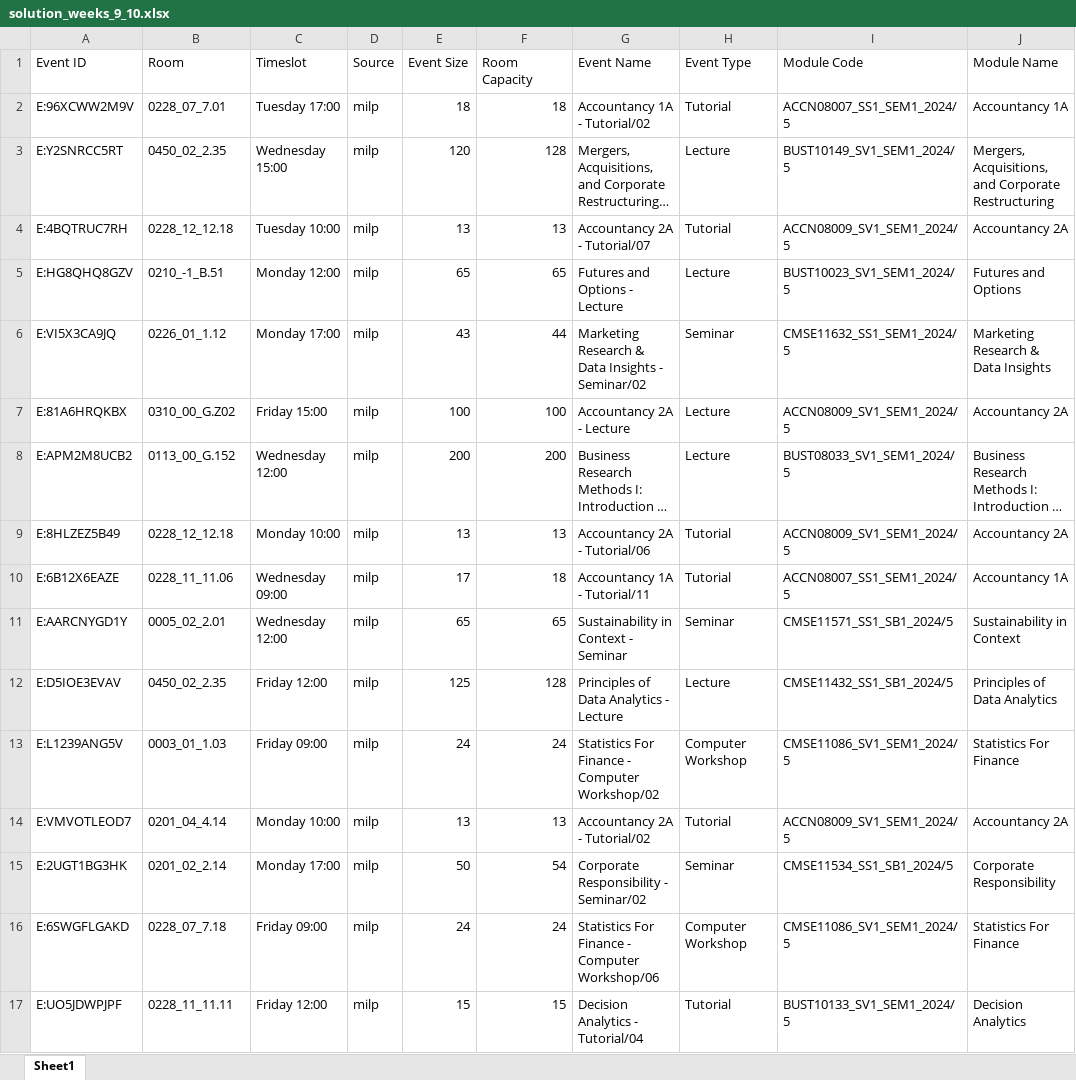
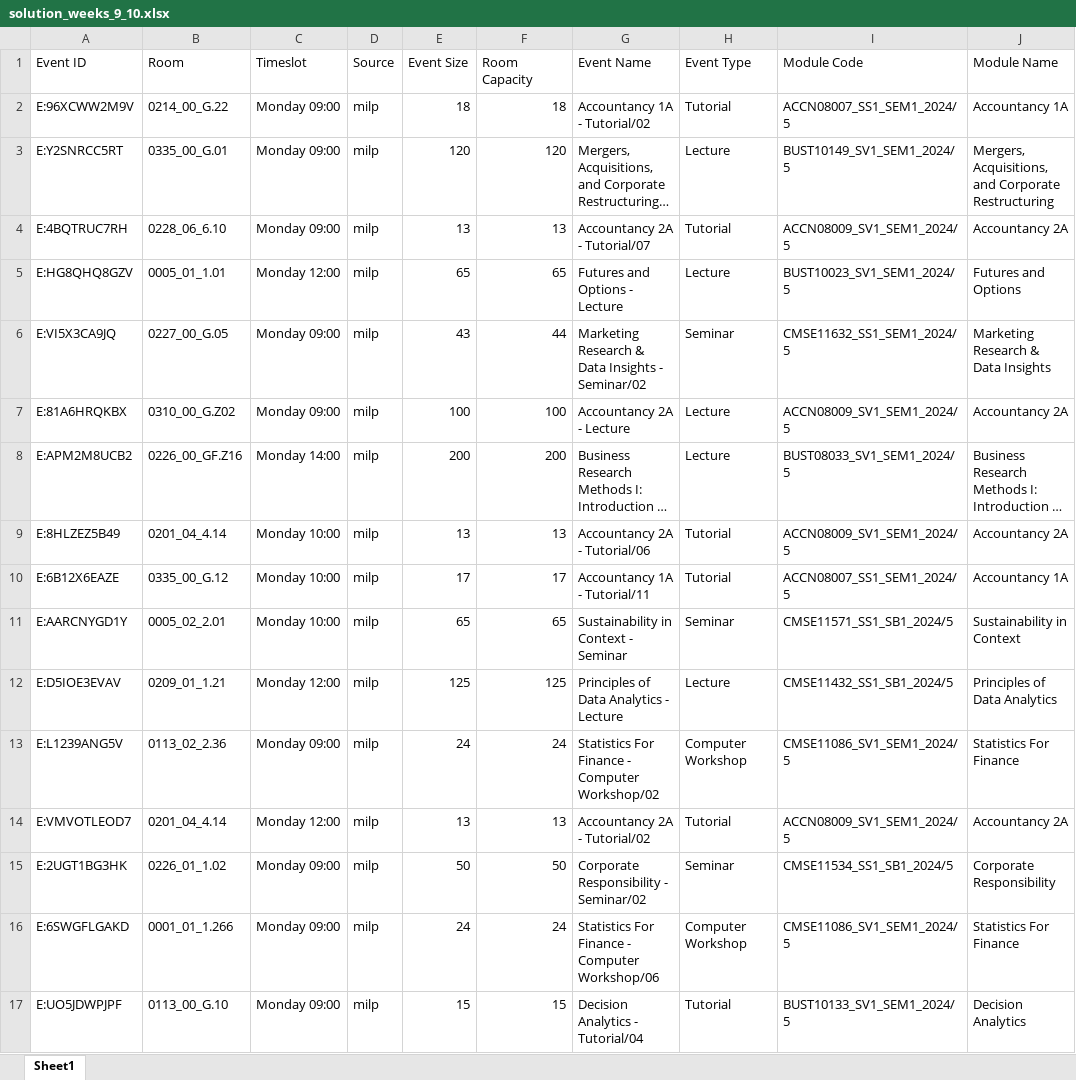
Before and after one commit to michaeltiller/TAOR-Group-Project, an Excel workbook: multiSchoolOutput/01_Business_School/solution_weeks_9_10.xlsx, sheet Sheet1, drawn as a sheet; only a part is shown; long unchanged cells end in …; values as stored, in another font and other column widths than the file's, no borders; the diff covers the shown part only; the diff names each change by its address in the sheet, - before the commit and + after, or states it on an @@ line.

```diff
--- a/multiSchoolOutput/01_Business_School/solution_weeks_9_10.xlsx (sheet Sheet1)
+++ b/multiSchoolOutput/01_Business_School/solution_weeks_9_10.xlsx (sheet Sheet1)
-B2 (Room): 0228_07_7.01
+B2 (Room): 0214_00_G.22
-C2 (Timeslot): Tuesday 17:00
+C2 (Timeslot): Monday 09:00
-B3 (Room): 0450_02_2.35
+B3 (Room): 0335_00_G.01
-C3 (Timeslot): Wednesday 15:00
+C3 (Timeslot): Monday 09:00
-F3 (Room Capacity): 128
+F3 (Room Capacity): 120
-B4 (Room): 0228_12_12.18
+B4 (Room): 0228_06_6.10
-C4 (Timeslot): Tuesday 10:00
+C4 (Timeslot): Monday 09:00
-B5 (Room): 0210_-1_B.51
+B5 (Room): 0005_01_1.01
-B6 (Room): 0226_01_1.12
+B6 (Room): 0227_00_G.05
-C6 (Timeslot): Monday 17:00
+C6 (Timeslot): Monday 09:00
-C7 (Timeslot): Friday 15:00
+C7 (Timeslot): Monday 09:00
-B8 (Room): 0113_00_G.152
+B8 (Room): 0226_00_GF.Z16
-C8 (Timeslot): Wednesday 12:00
+C8 (Timeslot): Monday 14:00
-B9 (Room): 0228_12_12.18
+B9 (Room): 0201_04_4.14
-B10 (Room): 0228_11_11.06
+B10 (Room): 0335_00_G.12
-C10 (Timeslot): Wednesday 09:00
+C10 (Timeslot): Monday 10:00
-F10 (Room Capacity): 18
+F10 (Room Capacity): 17
-C11 (Timeslot): Wednesday 12:00
+C11 (Timeslot): Monday 10:00
-B12 (Room): 0450_02_2.35
+B12 (Room): 0209_01_1.21
-C12 (Timeslot): Friday 12:00
+C12 (Timeslot): Monday 12:00
-F12 (Room Capacity): 128
+F12 (Room Capacity): 125
-B13 (Room): 0003_01_1.03
+B13 (Room): 0113_02_2.36
-C13 (Timeslot): Friday 09:00
+C13 (Timeslot): Monday 09:00
-C14 (Timeslot): Monday 10:00
+C14 (Timeslot): Monday 12:00
-B15 (Room): 0201_02_2.14
+B15 (Room): 0226_01_1.02
-C15 (Timeslot): Monday 17:00
+C15 (Timeslot): Monday 09:00
-F15 (Room Capacity): 54
+F15 (Room Capacity): 50
-B16 (Room): 0228_07_7.18
+B16 (Room): 0001_01_1.266
-C16 (Timeslot): Friday 09:00
+C16 (Timeslot): Monday 09:00
-B17 (Room): 0228_11_11.11
+B17 (Room): 0113_00_G.10
-C17 (Timeslot): Friday 12:00
+C17 (Timeslot): Monday 09:00
```
Also changed, not shown: 375 edited cells elsewhere in this sheet, combined_output.xlsx, multiSchoolOutput/02_School_of_Mathematics/solution_weeks_9_10.xlsx, 25 other files.
